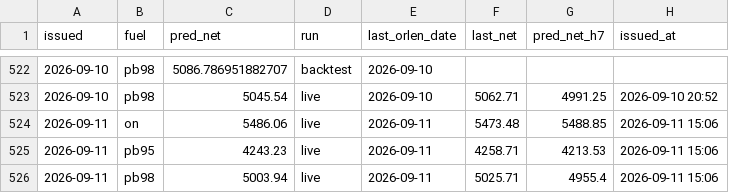
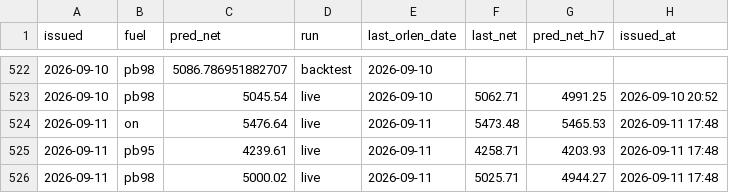
Before and after one commit to bartek-filipiuk/oil-predict, a CSV file: data/predictions.csv, drawn as a sheet; only a part is shown, gaps mark what is left out.

```diff
--- a/data/predictions.csv
+++ b/data/predictions.csv
@@ -523,4 +523,4 @@ issued,fuel,pred_net,run,last_orlen_date,last_net,pred_net_h7,issued_at
 2026-09-10,pb98,5045.54,live,2026-09-10,5062.71,4991.25,2026-09-10 20:52
-2026-09-11,on,5486.06,live,2026-09-11,5473.48,5488.85,2026-09-11 15:06
-2026-09-11,pb95,4243.23,live,2026-09-11,4258.71,4213.53,2026-09-11 15:06
-2026-09-11,pb98,5003.94,live,2026-09-11,5025.71,4955.4,2026-09-11 15:06
+2026-09-11,on,5476.64,live,2026-09-11,5473.48,5465.53,2026-09-11 17:48
+2026-09-11,pb95,4239.61,live,2026-09-11,4258.71,4203.93,2026-09-11 17:48
+2026-09-11,pb98,5000.02,live,2026-09-11,5025.71,4944.27,2026-09-11 17:48
```
Also changed, not shown: data/brent.csv, data/ulsd.csv, 3 other files.
